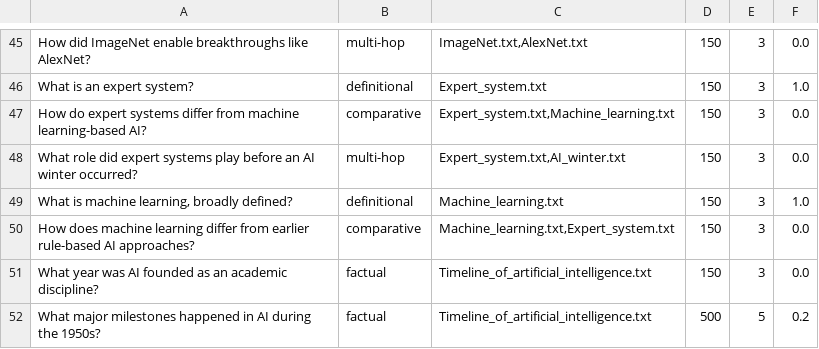
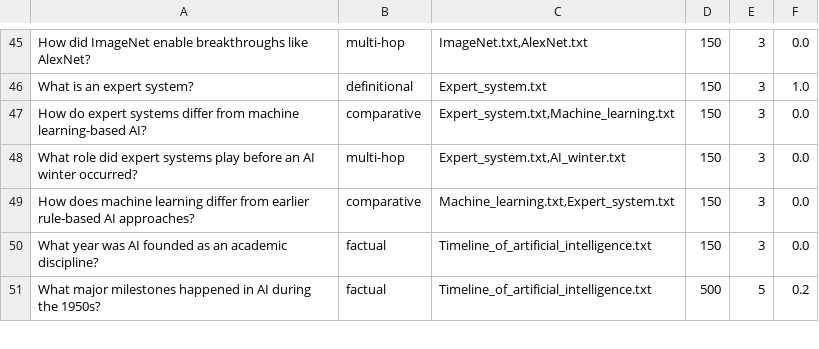
Before and after one commit to jonsnow273/TrustRAG, a CSV file: data/labeled_questions.csv, drawn as a sheet; only a part is shown, gaps mark what is left out.

Commit message:
cav data updated

```diff
--- a/data/labeled_questions.csv
+++ b/data/labeled_questions.csv
@@ -48,3 +48,2 @@ How do expert systems differ from machine learning-based AI?,comparative,"Expert
 What role did expert systems play before an AI winter occurred?,multi-hop,"Expert_system.txt,AI_winter.txt",150,3,0.0
-"What is machine learning, broadly defined?",definitional,Machine_learning.txt,150,3,1.0
 How does machine learning differ from earlier rule-based AI approaches?,comparative,"Machine_learning.txt,Expert_system.txt",150,3,0.0
```
Also changed, not shown: data/questions.csv.
